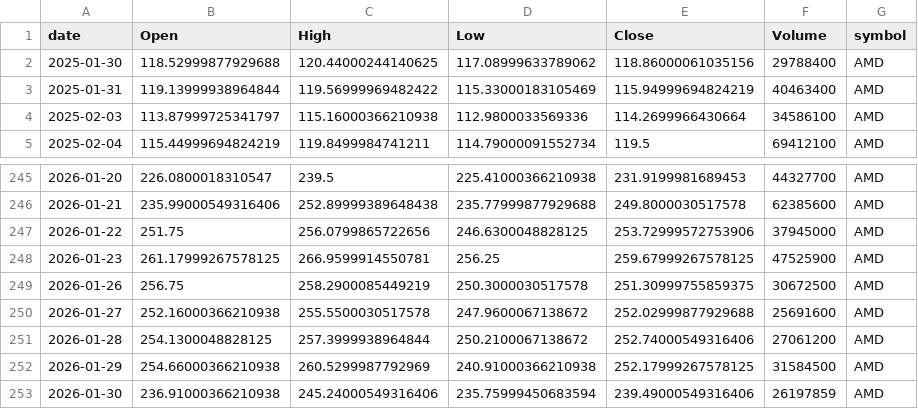
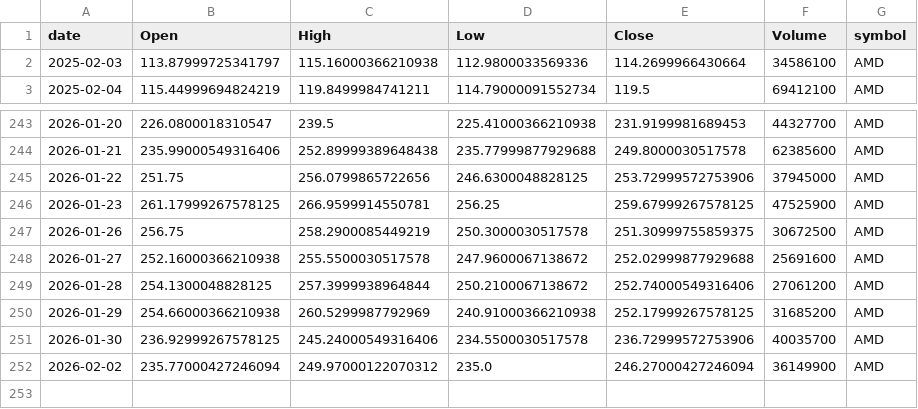
Before and after one commit to jauresfranck/pipeline_donnes-collectes_nettoye, a CSV file: data/AMD.csv, drawn as a sheet; only a part is shown, gaps mark what is left out.

```diff
--- a/data/AMD.csv
+++ b/data/AMD.csv
@@ -1,4 +1,2 @@
 date,Open,High,Low,Close,Volume,symbol
-2025-01-30,118.52999877929688,120.44000244140625,117.08999633789062,118.86000061035156,29788400,AMD
-2025-01-31,119.13999938964844,119.56999969482422,115.33000183105469,115.94999694824219,40463400,AMD
 2025-02-03,113.87999725341797,115.16000366210938,112.9800033569336,114.2699966430664,34586100,AMD
@@ -251,3 +249,4 @@ date,Open,High,Low,Close,Volume,symbol
 2026-01-28,254.1300048828125,257.3999938964844,250.2100067138672,252.74000549316406,27061200,AMD
-2026-01-29,254.66000366210938,260.5299987792969,240.91000366210938,252.17999267578125,31584500,AMD
-2026-01-30,236.91000366210938,245.24000549316406,235.75999450683594,239.49000549316406,26197859,AMD
+2026-01-29,254.66000366210938,260.5299987792969,240.91000366210938,252.17999267578125,31685200,AMD
+2026-01-30,236.92999267578125,245.24000549316406,234.5500030517578,236.72999572753906,40035700,AMD
+2026-02-02,235.77000427246094,249.97000122070312,235.0,246.27000427246094,36149900,AMD
```
Also changed, not shown: data/AAPL.csv, data/ALL_YFINANCE.csv, 23 other files.
